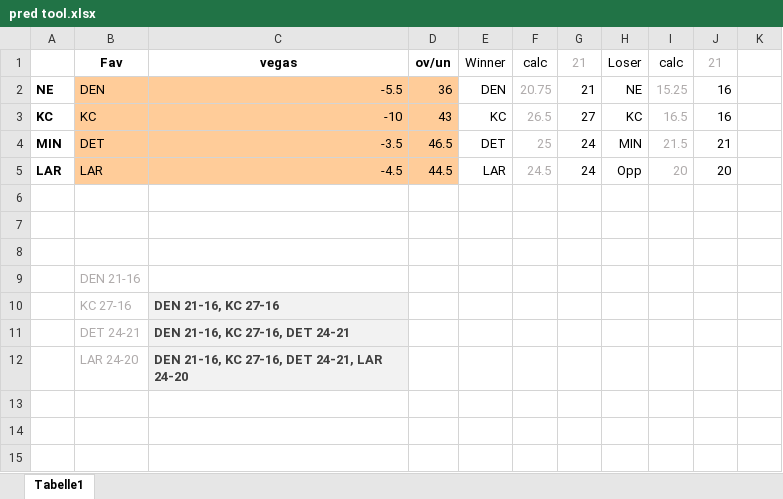
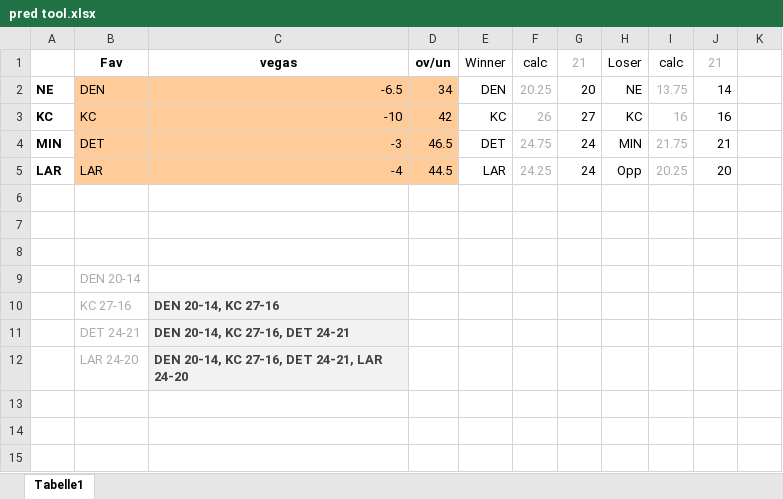
Before and after one commit to BurkyVIE/NFL_Tipps, an Excel workbook: pred tool.xlsx, sheet Tabelle1, drawn as a sheet; only a part is shown; values as stored, in another font and other column widths than the file's, no borders; the diff names each change by its address in the sheet, - before the commit and + after, or states it on an @@ line.

Commit message:
Add files via upload

```diff
--- a/pred tool.xlsx (sheet Tabelle1)
+++ b/pred tool.xlsx (sheet Tabelle1)
-C2: -5.5
+C2: -6.5
-D2: 36
+D2: 34
-F2: 20.75
+F2: 20.25
-G2: 21
+G2: 20
-I2: 15.25
+I2: 13.75
-J2: 16
+J2: 14
-D3: 43
+D3: 42
-F3: 26.5
+F3: 26
-I3: 16.5
+I3: 16
-C4: -3.5
+C4: -3
-F4: 25
+F4: 24.75
-I4: 21.5
+I4: 21.75
-C5: -4.5
+C5: -4
-F5: 24.5
+F5: 24.25
-I5: 20
+I5: 20.25
-B9: DEN 21-16
+B9: DEN 20-14
-C10: DEN 21-16, KC 27-16
+C10: DEN 20-14, KC 27-16
-C11: DEN 21-16, KC 27-16, DET 24-21
+C11: DEN 20-14, KC 27-16, DET 24-21
-C12: DEN 21-16, KC 27-16, DET 24-21, LAR 24-20
+C12: DEN 20-14, KC 27-16, DET 24-21, LAR 24-20
```
